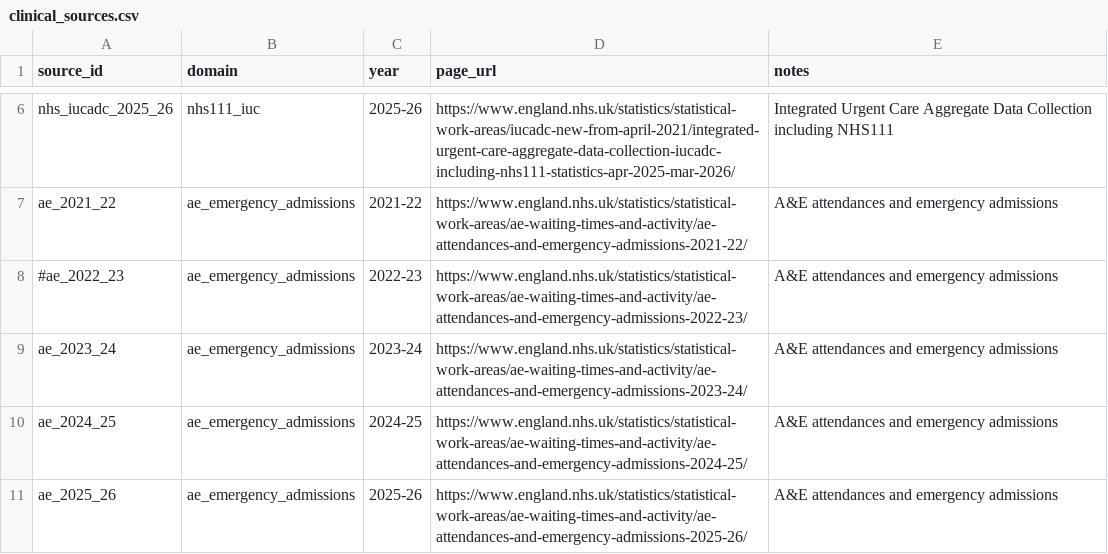
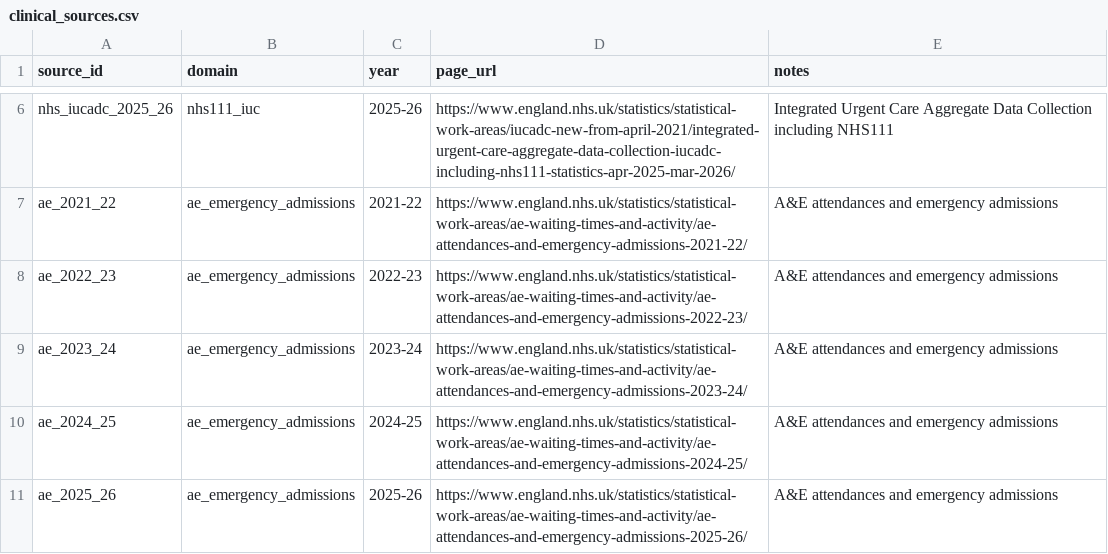
Before and after one commit to MalachyReynolds/wastewater-pathogen-data, a CSV file: clinical_sources.csv, drawn as a sheet; only a part is shown, gaps mark what is left out.

Commit message:
Fix clinical source catalogue row

```diff
--- a/clinical_sources.csv
+++ b/clinical_sources.csv
@@ -7,3 +7,3 @@ nhs_iucadc_2025_26,nhs111_iuc,2025-26,https://www.england.nhs.uk/statistics/stat
 ae_2021_22,ae_emergency_admissions,2021-22,https://www.england.nhs.uk/statistics/statistical-work-areas/ae-waiting-times-and-activity/ae-attendances-and-emergency-admissions-2021-22/,A&E attendances and emergency admissions
-#ae_2022_23,ae_emergency_admissions,2022-23,https://www.england.nhs.uk/statistics/statistical-work-areas/ae-waiting-times-and-activity/ae-attendances-and-emergency-admissions-2022-23/,A&E attendances and emergency admissions
+ae_2022_23,ae_emergency_admissions,2022-23,https://www.england.nhs.uk/statistics/statistical-work-areas/ae-waiting-times-and-activity/ae-attendances-and-emergency-admissions-2022-23/,A&E attendances and emergency admissions
 ae_2023_24,ae_emergency_admissions,2023-24,https://www.england.nhs.uk/statistics/statistical-work-areas/ae-waiting-times-and-activity/ae-attendances-and-emergency-admissions-2023-24/,A&E attendances and emergency admissions
```
